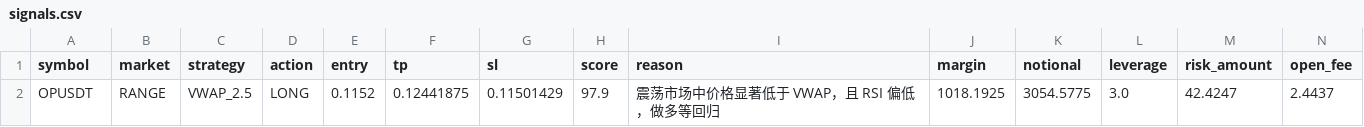
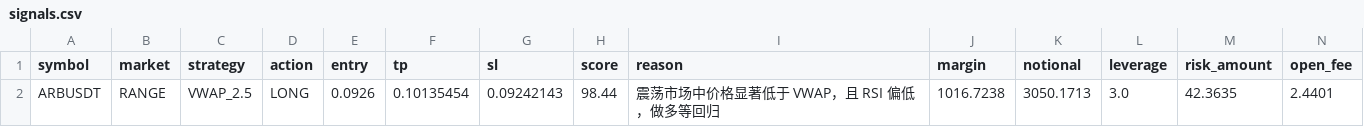
Before and after one commit to jihong0726/Back-Test, a CSV file: reports/signals.csv, drawn as a sheet; removed rows and columns are numbered as before the commit, all else as after; the diff names each change by its address in the sheet, - before the commit and + after, or states it on an @@ line.

```diff
--- a/reports/signals.csv
+++ b/reports/signals.csv
-row 2: OPUSDT | RANGE | VWAP_2.5 | LONG | 0.1152 | 0.12441875 | 0.11501429 | 97.9 | 震荡市场中价格显著低于 VWAP，且 RSI 偏低，做多等回归 | 1018.1925 | 3054.5775 | 3.0 | 42.4247 | 2.4437
+row 2: ARBUSDT | RANGE | VWAP_2.5 | LONG | 0.0926 | 0.10135454 | 0.09242143 | 98.44 | 震荡市场中价格显著低于 VWAP，且 RSI 偏低，做多等回归 | 1016.7238 | 3050.1713 | 3.0 | 42.3635 | 2.4401
```
Also changed, not shown: reports/decision_log.csv, reports/market_scan.csv, 3 other files.
